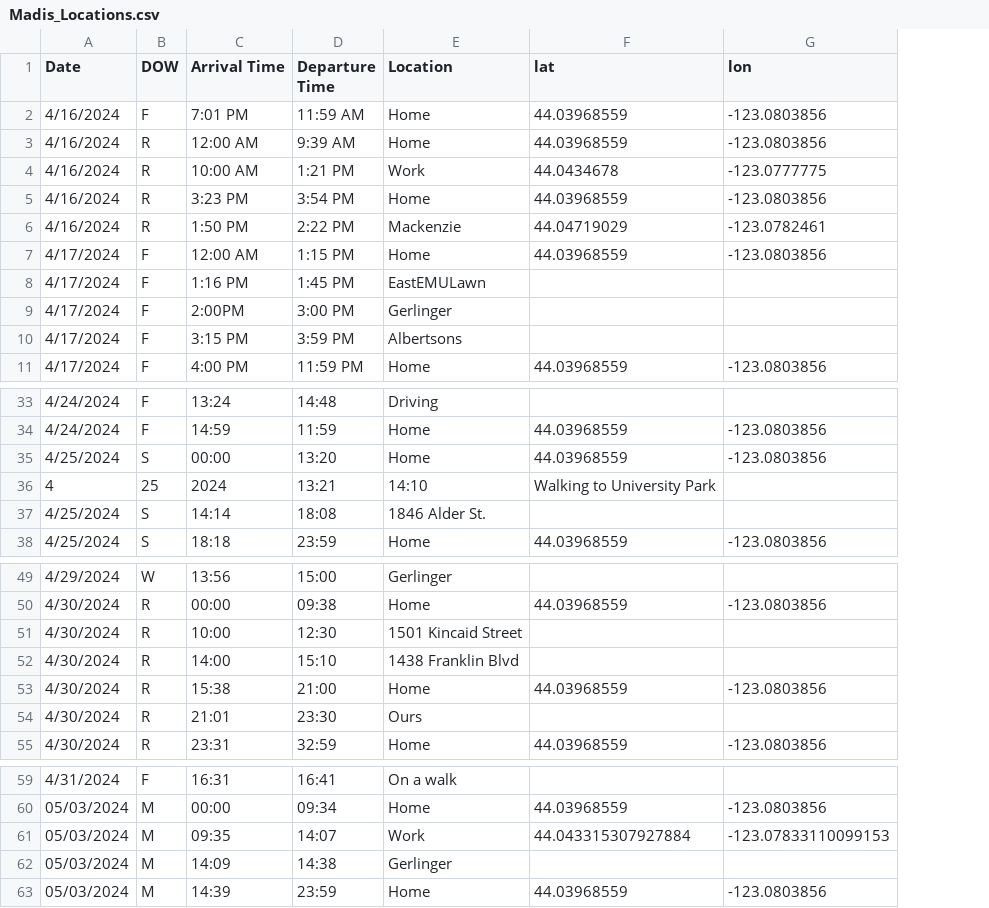
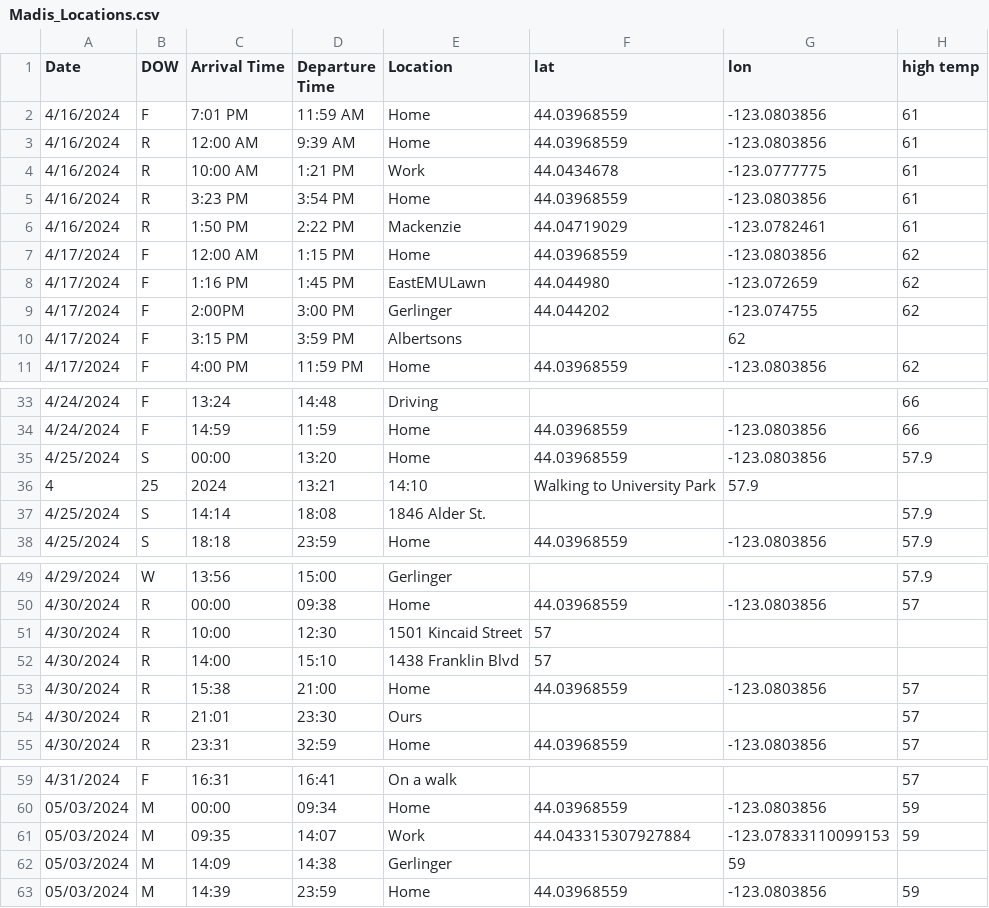
Before and after one commit to makaylaslick/LocationPredictionMLProgram, a CSV file: Madis_Locations.csv, drawn as a sheet; only a part is shown, gaps mark what is left out; the diff names each change by its address in the sheet, - before the commit and + after, or states it on an @@ line.

Commit message:
Update Madis_Locations.csv
Added temps

```diff
--- a/Madis_Locations.csv
+++ b/Madis_Locations.csv
+column H (high temp), rows 2-11: 61 | 61 | 61 | 61 | 61 | 62 | 62 | 62 |  | 62; rows 33-38: 66 | 66 | 57.9 |  | 57.9 | 57.9; rows 49-55: 57.9 | 57 |  |  | 57 | 57 | 57; rows 59-63: 57 | 59 | 59 |  | 59
-F8 (lat): (empty)
+F8 (lat): 44.044980
-G8 (lon): (empty)
+G8 (lon): -123.072659
-F9 (lat): (empty)
+F9 (lat): 44.044202
-G9 (lon): (empty)
+G9 (lon): -123.074755
-G10 (lon): (empty)
+G10 (lon): 62
-G36 (lon): (empty)
+G36 (lon): 57.9
-F51:F52 (lat): (empty)
+F51:F52 (lat): 57
-G62 (lon): (empty)
+G62 (lon): 59
```
